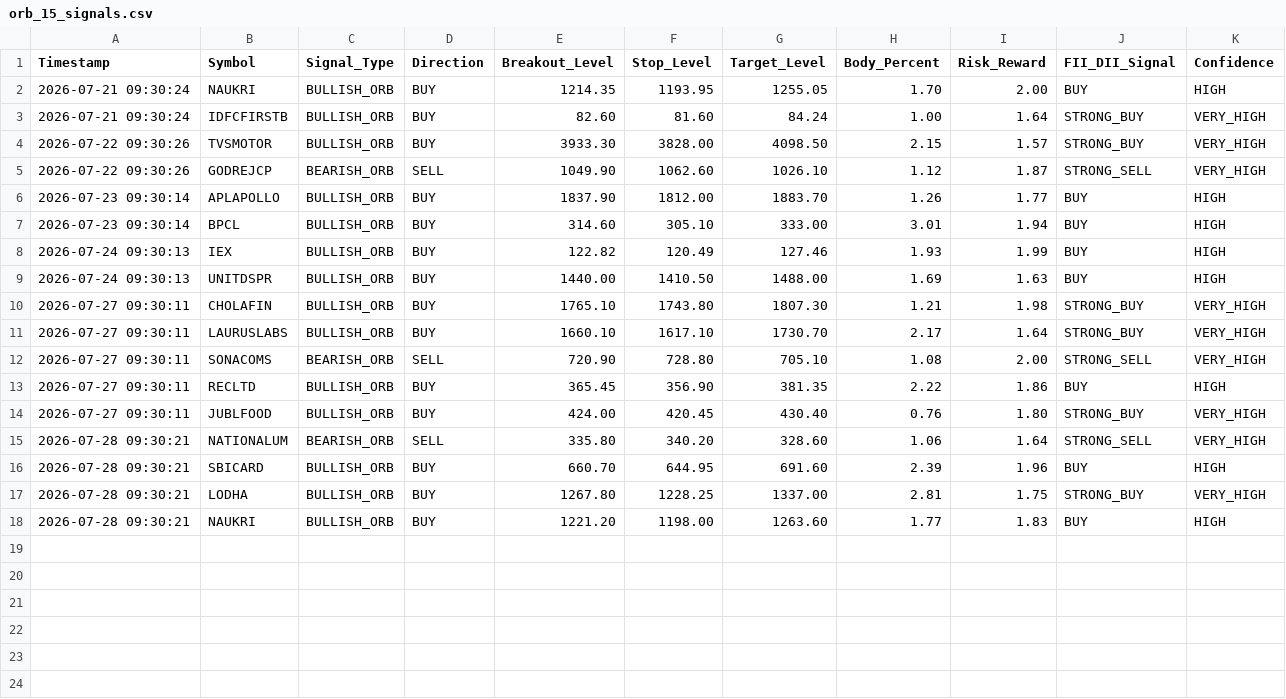
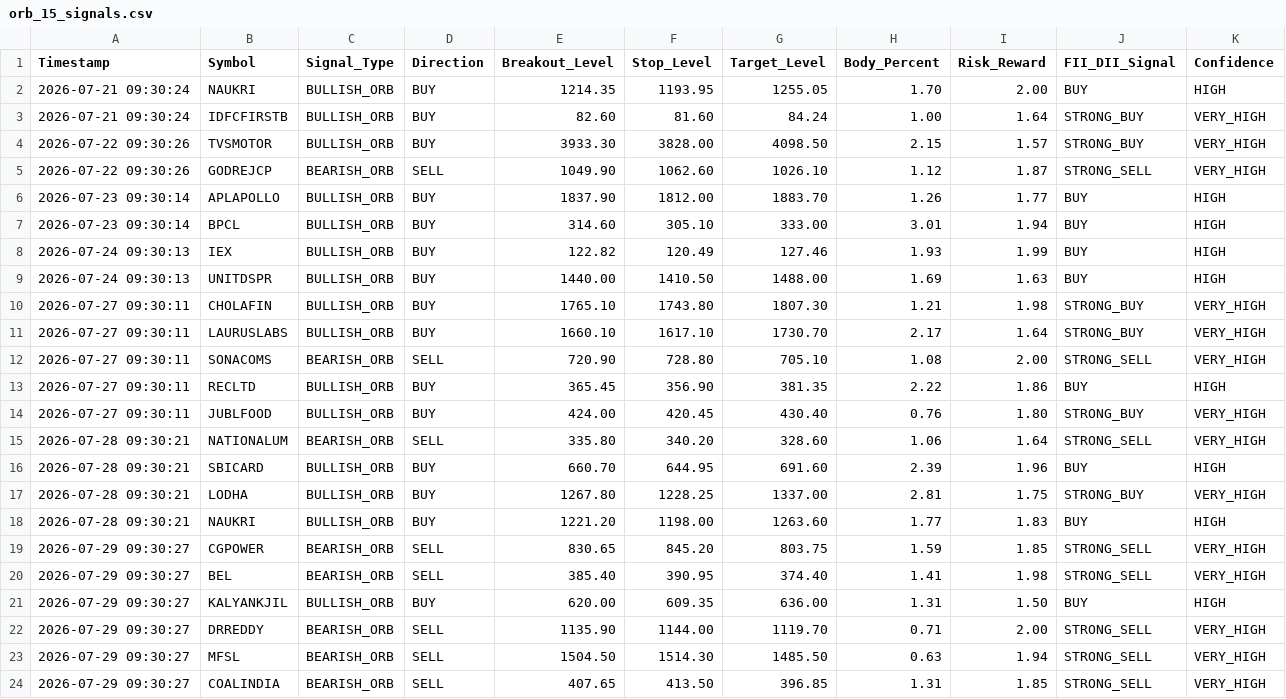
Before and after one commit to frzkhn155-ai/Final, a CSV file: orb_15_signals.csv, drawn as a sheet; the diff names each change by its address in the sheet, - before the commit and + after, or states it on an @@ line.

```diff
--- a/orb_15_signals.csv
+++ b/orb_15_signals.csv
+row 19: 2026-07-29 09:30:27 | CGPOWER | BEARISH_ORB | SELL | 830.65 | 845.20 | 803.75 | 1.59 | 1.85 | STRONG_SELL | VERY_HIGH
+row 20: 2026-07-29 09:30:27 | BEL | BEARISH_ORB | SELL | 385.40 | 390.95 | 374.40 | 1.41 | 1.98 | STRONG_SELL | VERY_HIGH
+row 21: 2026-07-29 09:30:27 | KALYANKJIL | BULLISH_ORB | BUY | 620.00 | 609.35 | 636.00 | 1.31 | 1.50 | BUY | HIGH
+row 22: 2026-07-29 09:30:27 | DRREDDY | BEARISH_ORB | SELL | 1135.90 | 1144.00 | 1119.70 | 0.71 | 2.00 | STRONG_SELL | VERY_HIGH
+row 23: 2026-07-29 09:30:27 | MFSL | BEARISH_ORB | SELL | 1504.50 | 1514.30 | 1485.50 | 0.63 | 1.94 | STRONG_SELL | VERY_HIGH
+row 24: 2026-07-29 09:30:27 | COALINDIA | BEARISH_ORB | SELL | 407.65 | 413.50 | 396.85 | 1.31 | 1.85 | STRONG_SELL | VERY_HIGH
```
Also changed, not shown: orb_15_trades.csv, orb_signals.csv, 10 other files.
